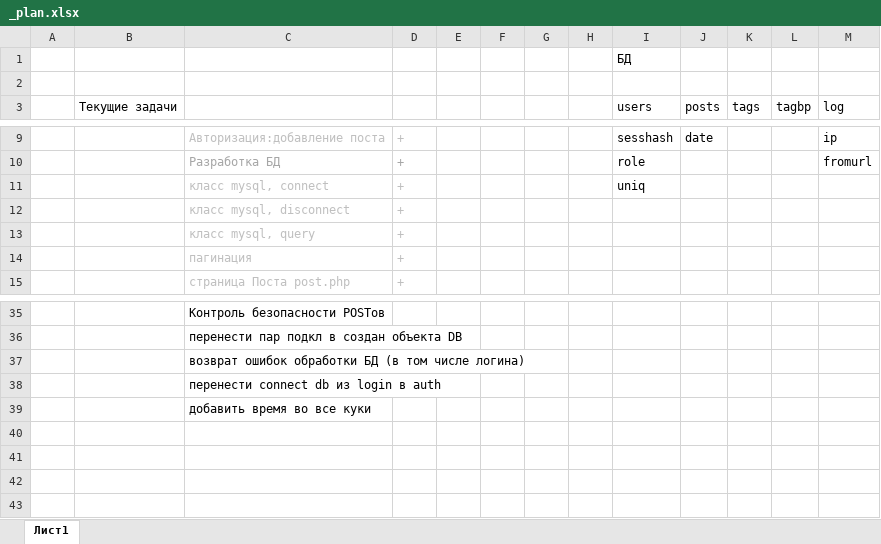
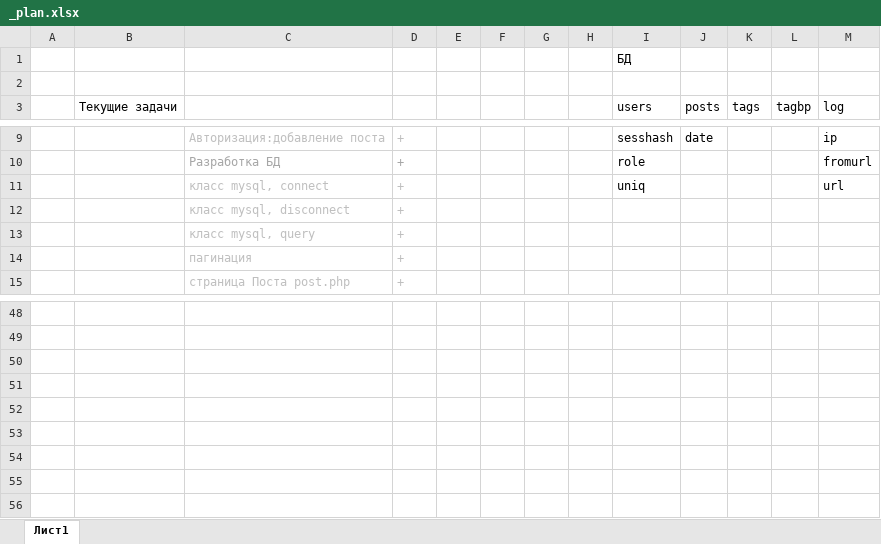
Before and after one commit to dzkdzk/phptest, an Excel workbook: _plan.xlsx, sheet Лист1, drawn as a sheet; only a part is shown, gaps mark what is left out; values as stored, in another font and other column widths than the file's, no borders; addresses are those after the commit; the diff covers the shown part only; the diff names each change by its address in the sheet, - before the commit and + after, or states it on an @@ line.

```diff
--- a/_plan.xlsx (sheet Лист1)
+++ b/_plan.xlsx (sheet Лист1)
-M11 (log): (empty)
+M11 (log): url
-C48: Контроль безопасности POSTов
+C48: (empty)
-C49: перенести пар подкл в создан объекта DB
+C49: (empty)
-C50: возврат ошибок обработки БД (в том числе логина)
+C50: (empty)
-C51: перенести connect db из login в auth
+C51: (empty)
-C52: добавить время во все куки
+C52: (empty)
```
Also changed, not shown: 22 added rows, 9 removed rows, 2 edited cells and cell formats elsewhere in this sheet, 14 other files.
